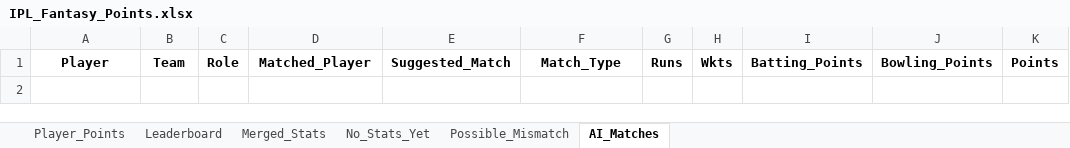
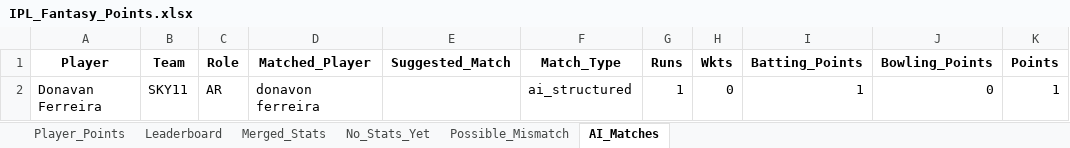
Before and after one commit to pratikalwaysrocks/Wadi-IPL-2026, an Excel workbook: IPL_Fantasy_Points.xlsx, sheet AI_Matches, drawn as a sheet; values as stored, in another font and other column widths than the file's, no borders; the diff names each change by its address in the sheet, - before the commit and + after, or states it on an @@ line.

```diff
--- a/IPL_Fantasy_Points.xlsx (sheet AI_Matches)
+++ b/IPL_Fantasy_Points.xlsx (sheet AI_Matches)
+row 2: Donavan Ferreira | SKY11 | AR | donavon ferreira |  | ai_structured | 1 | 0 | 1 | 0 | 1
```
Also changed, not shown: sheet Player_Points, sheet No_Stats_Yet, sheet Leaderboard, ipl_stats_2026.xlsx, 1 other file.
